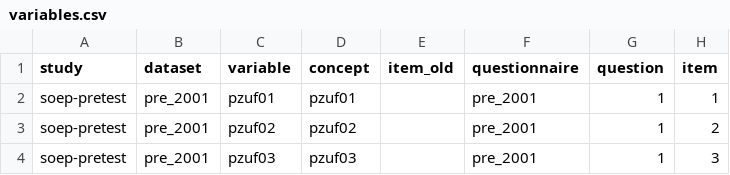
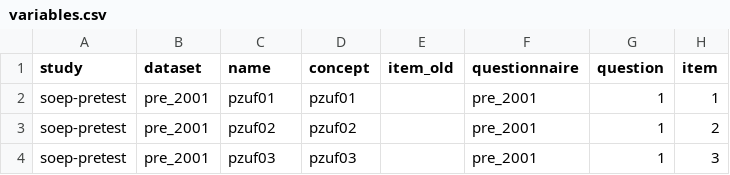
Before and after one commit to paneldata/soep-pretest, a CSV file: metadata/variables.csv, drawn as a sheet; only a part is shown.

```diff
--- a/metadata/variables.csv
+++ b/metadata/variables.csv
@@ -1,2 +1,2 @@
-study,dataset,variable,concept,item_old,questionnaire,question,item
+study,dataset,name,concept,item_old,questionnaire,question,item
 soep-pretest,pre_2001,pzuf01,pzuf01,,pre_2001,1,1
```
Also changed, not shown: metadata/answers.csv, 1 other file.
